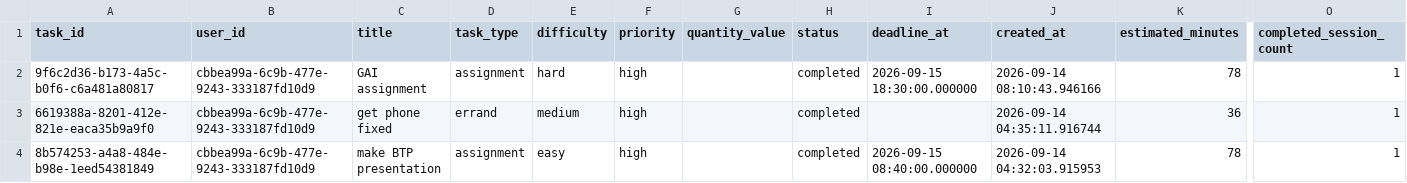
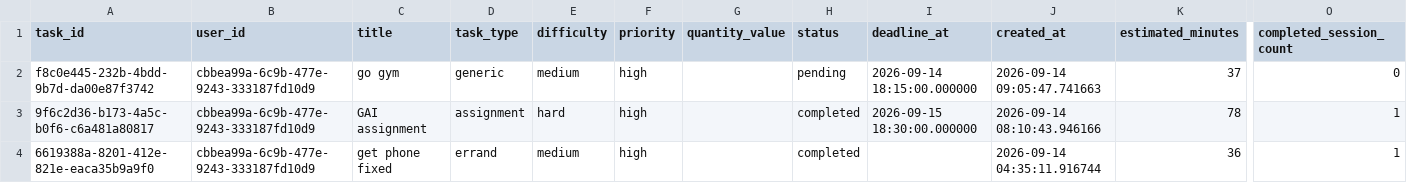
Before and after one commit to aman23077/timeblind-ai, a CSV file: data/training/timeblind_training_data.csv, drawn as a sheet; only a part is shown, gaps mark what is left out; the shorter side is filled out with more unchanged rows; rows hold the shown columns only; the diff names each change by its address in the sheet, - before the commit and + after, or states it on an @@ line.

```diff
--- a/data/training/timeblind_training_data.csv
+++ b/data/training/timeblind_training_data.csv
+row 2: f8c0e445-232b-4bdd-9b7d-da00e87f3742 | cbbea99a-6c9b-477e-9243-333187fd10d9 | go gym | generic | medium | high |  | pending | 2026-09-14 18:15:00.000000 | 2026-09-14 09:05:47.741663 | 37 | 0
```
Also changed, not shown: 36 other files.
